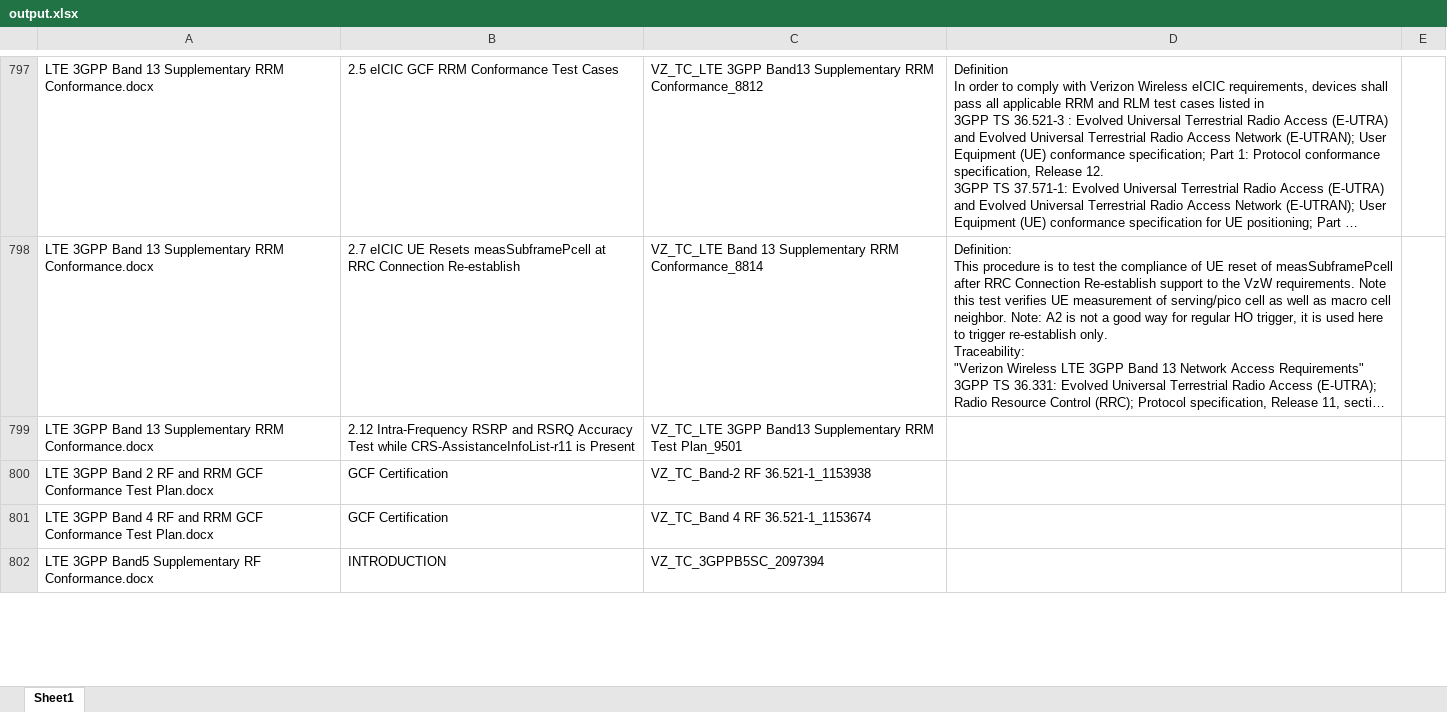
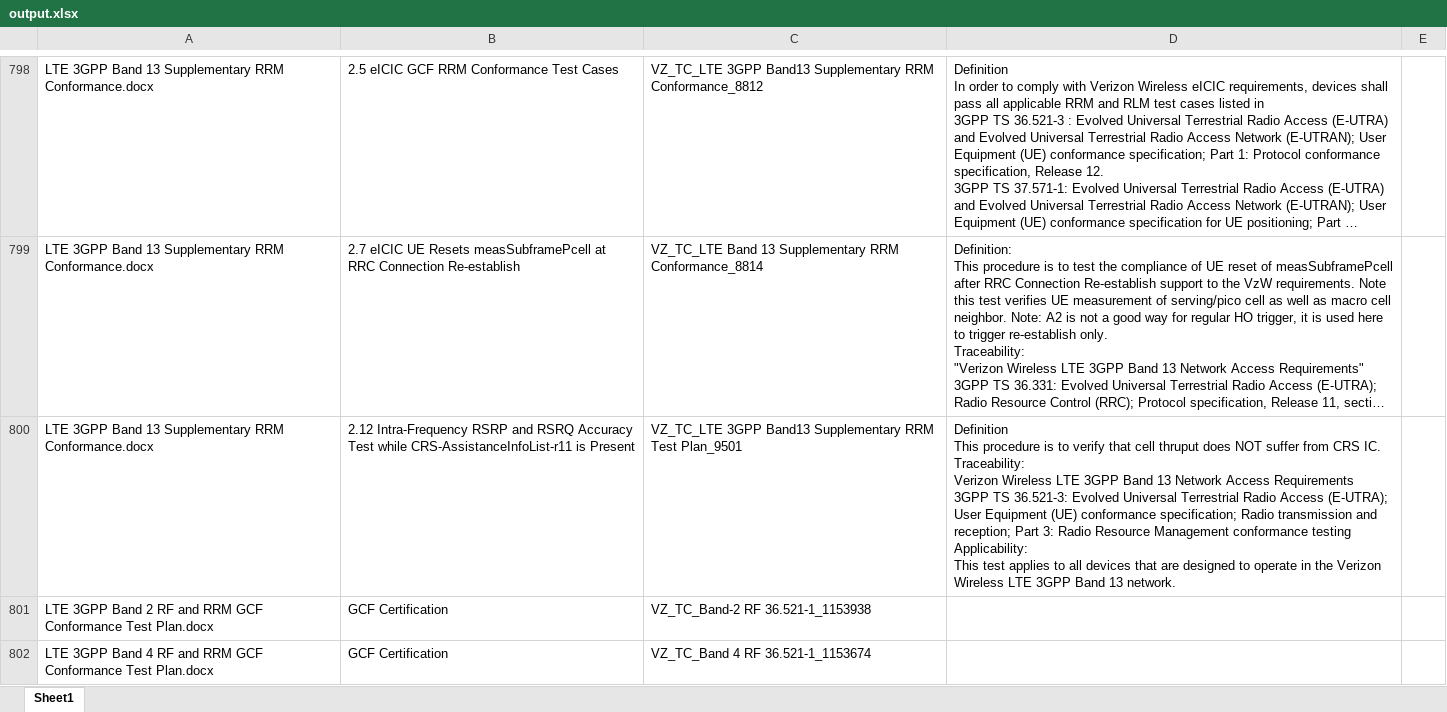
Before and after one commit to kadxmg/word2excel, an Excel workbook: output/output.xlsx, sheet Sheet1, drawn as a sheet; only a part is shown, gaps mark what is left out; the shorter side is filled out with more unchanged rows; long unchanged cells end in …; values as stored, in another font and other column widths than the file's, no borders; addresses are those after the commit; ↵ is a line break in a cell; the diff covers the shown part only; the diff names each change by its address in the sheet, - before the commit and + after, or states it on an @@ line.

```diff
--- a/output/output.xlsx (sheet Sheet1)
+++ b/output/output.xlsx (sheet Sheet1)
-D800: (empty)
+D800: Definition ↵ This procedure is to verify that cell thruput does NOT suffer from CRS IC. ↵ Traceability: ↵ Verizon Wireless LTE 3GPP Band 13 Network Access Requirements ↵ 3GPP TS 36.521-3: Evolved Universal Terrestrial Radio Access (E-UTRA); User Equipment (UE) conformance specification; Radio transmission and reception; Part 3: Radio Resource Management conformance testing ↵ Applicability: ↵ This test applies to all devices that are designed to operate in the Verizon Wireless LTE 3GPP Band 13 network.
```
Also changed, not shown: 10 added rows and 54 edited cells elsewhere in this sheet, 1 other file.
